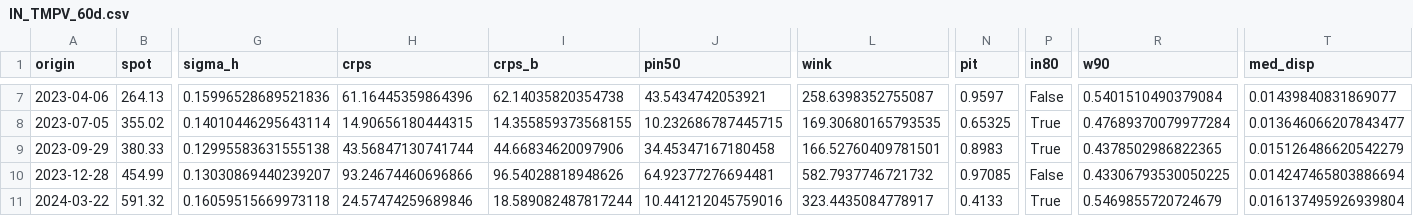
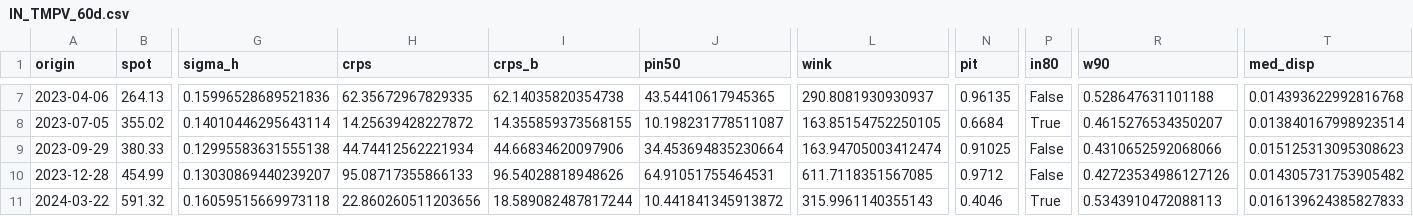
Before and after one commit to sherifomarsaleh/testahil, a CSV file: engine/panels/IN_TMPV_60d.csv, drawn as a sheet; only a part is shown, gaps mark what is left out; the diff covers the shown part only; the diff names each change by its address in the sheet, - before the commit and + after, or states it on an @@ line.

```diff
--- a/engine/panels/IN_TMPV_60d.csv
+++ b/engine/panels/IN_TMPV_60d.csv
-H7 (crps): 61.16445359864396
+H7 (crps): 62.35672967829335
-J7 (pin50): 43.5434742053921
+J7 (pin50): 43.54410617945365
-L7 (wink): 258.6398352755087
+L7 (wink): 290.8081930930937
-N7 (pit): 0.9597
+N7 (pit): 0.96135
-R7 (w90): 0.5401510490379084
+R7 (w90): 0.528647631101188
-T7 (med_disp): 0.01439840831869077
+T7 (med_disp): 0.014393622992816768
-H8 (crps): 14.90656180444315
+H8 (crps): 14.25639428227872
-J8 (pin50): 10.232686787445715
+J8 (pin50): 10.198231778511087
-L8 (wink): 169.30680165793535
+L8 (wink): 163.85154752250105
-N8 (pit): 0.65325
+N8 (pit): 0.6684
-R8 (w90): 0.47689370079977284
+R8 (w90): 0.4615276534350207
-T8 (med_disp): 0.013646066207843477
+T8 (med_disp): 0.013840167998923514
-H9 (crps): 43.56847130741744
+H9 (crps): 44.74412562221934
-J9 (pin50): 34.45347167180458
+J9 (pin50): 34.453694835230664
-L9 (wink): 166.52760409781501
+L9 (wink): 163.94705003412474
-N9 (pit): 0.8983
+N9 (pit): 0.91025
-P9 (in80): True
+P9 (in80): False
-R9 (w90): 0.4378502986822365
+R9 (w90): 0.4310652592068066
-T9 (med_disp): 0.015126486620542279
+T9 (med_disp): 0.015125313095308623
-H10 (crps): 93.24674460696866
+H10 (crps): 95.08717355866133
-J10 (pin50): 64.92377276694481
+J10 (pin50): 64.91051755464531
-L10 (wink): 582.7937746721732
+L10 (wink): 611.7118351567085
-N10 (pit): 0.97085
+N10 (pit): 0.9712
-R10 (w90): 0.43306793530050225
+R10 (w90): 0.42723534986127126
-T10 (med_disp): 0.014247465803886694
+T10 (med_disp): 0.014305731753905482
-H11 (crps): 24.57474259689846
+H11 (crps): 22.860260511203656
-J11 (pin50): 10.441212045759016
+J11 (pin50): 10.441841345913872
-L11 (wink): 323.4435084778917
+L11 (wink): 315.9961140355143
-N11 (pit): 0.4133
+N11 (pit): 0.4046
-R11 (w90): 0.5469855720724679
+R11 (w90): 0.5343910472088113
-T11 (med_disp): 0.016137495926939804
+T11 (med_disp): 0.016139624385827833
```
Also changed, not shown: 78 edited cells elsewhere in this file.
